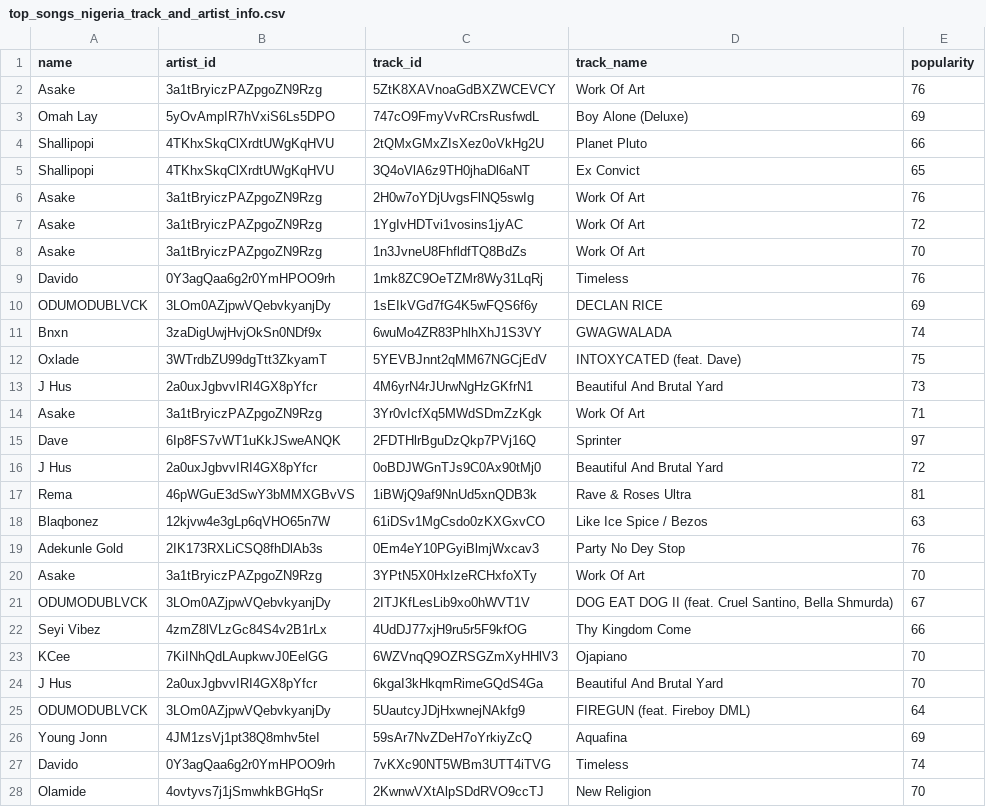
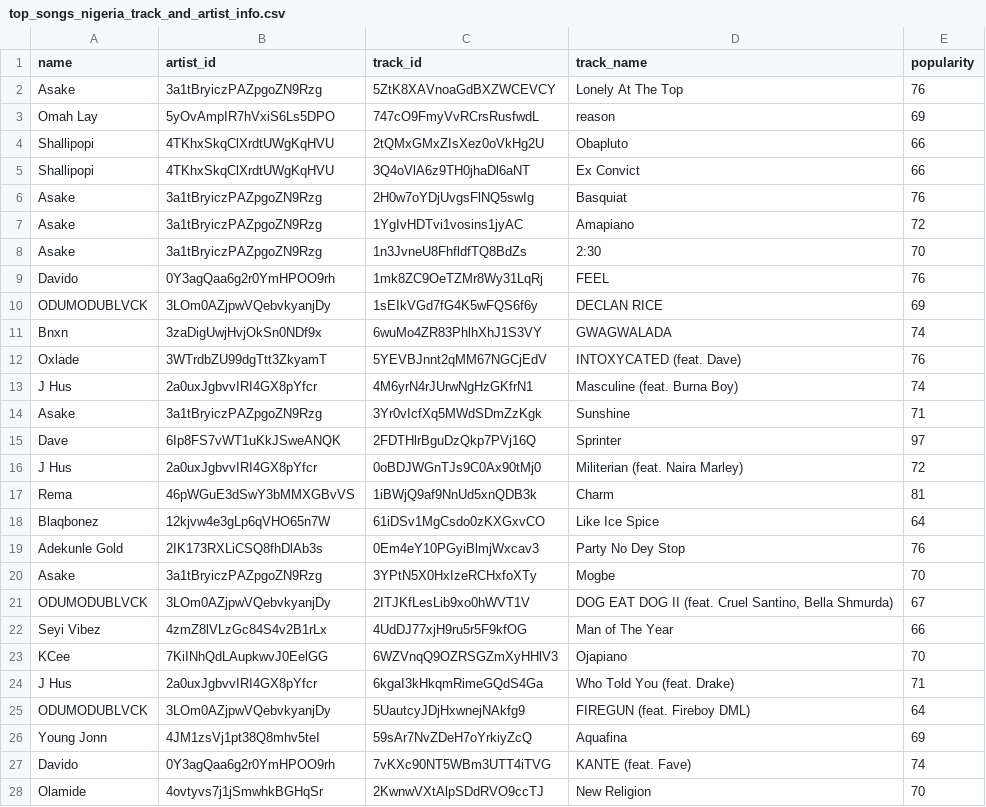
Before and after one commit to piwikiwi345/Spotify-Exploration, a CSV file: data/nigeria/top_songs_nigeria_track_and_artist_info.csv, drawn as a sheet; only a part is shown; the diff covers the shown part only.

```diff
--- a/data/nigeria/top_songs_nigeria_track_and_artist_info.csv
+++ b/data/nigeria/top_songs_nigeria_track_and_artist_info.csv
@@ -1,28 +1,28 @@
 name,artist_id,track_id,track_name,popularity
-Asake,3a1tBryiczPAZpgoZN9Rzg,5ZtK8XAVnoaGdBXZWCEVCY,Work Of Art,76
-Omah Lay,5yOvAmpIR7hVxiS6Ls5DPO,747cO9FmyVvRCrsRusfwdL,Boy Alone (Deluxe),69
-Shallipopi,4TKhxSkqClXrdtUWgKqHVU,2tQMxGMxZIsXez0oVkHg2U,Planet Pluto,66
-Shallipopi,4TKhxSkqClXrdtUWgKqHVU,3Q4oVlA6z9TH0jhaDl6aNT,Ex Convict,65
-Asake,3a1tBryiczPAZpgoZN9Rzg,2H0w7oYDjUvgsFlNQ5swIg,Work Of Art,76
-Asake,3a1tBryiczPAZpgoZN9Rzg,1YgIvHDTvi1vosins1jyAC,Work Of Art,72
-Asake,3a1tBryiczPAZpgoZN9Rzg,1n3JvneU8FhfldfTQ8BdZs,Work Of Art,70
-Davido,0Y3agQaa6g2r0YmHPOO9rh,1mk8ZC9OeTZMr8Wy31LqRj,Timeless,76
+Asake,3a1tBryiczPAZpgoZN9Rzg,5ZtK8XAVnoaGdBXZWCEVCY,Lonely At The Top,76
+Omah Lay,5yOvAmpIR7hVxiS6Ls5DPO,747cO9FmyVvRCrsRusfwdL,reason,69
+Shallipopi,4TKhxSkqClXrdtUWgKqHVU,2tQMxGMxZIsXez0oVkHg2U,Obapluto,66
+Shallipopi,4TKhxSkqClXrdtUWgKqHVU,3Q4oVlA6z9TH0jhaDl6aNT,Ex Convict,66
+Asake,3a1tBryiczPAZpgoZN9Rzg,2H0w7oYDjUvgsFlNQ5swIg,Basquiat,76
+Asake,3a1tBryiczPAZpgoZN9Rzg,1YgIvHDTvi1vosins1jyAC,Amapiano,72
+Asake,3a1tBryiczPAZpgoZN9Rzg,1n3JvneU8FhfldfTQ8BdZs,2:30,70
+Davido,0Y3agQaa6g2r0YmHPOO9rh,1mk8ZC9OeTZMr8Wy31LqRj,FEEL,76
 ODUMODUBLVCK,3LOm0AZjpwVQebvkyanjDy,1sEIkVGd7fG4K5wFQS6f6y,DECLAN RICE,69
 Bnxn,3zaDigUwjHvjOkSn0NDf9x,6wuMo4ZR83PhlhXhJ1S3VY,GWAGWALADA,74
-Oxlade,3WTrdbZU99dgTtt3ZkyamT,5YEVBJnnt2qMM67NGCjEdV,INTOXYCATED (feat. Dave),75
-J Hus,2a0uxJgbvvIRI4GX8pYfcr,4M6yrN4rJUrwNgHzGKfrN1,Beautiful And Brutal Yard,73
-Asake,3a1tBryiczPAZpgoZN9Rzg,3Yr0vIcfXq5MWdSDmZzKgk,Work Of Art,71
+Oxlade,3WTrdbZU99dgTtt3ZkyamT,5YEVBJnnt2qMM67NGCjEdV,INTOXYCATED (feat. Dave),76
+J Hus,2a0uxJgbvvIRI4GX8pYfcr,4M6yrN4rJUrwNgHzGKfrN1,Masculine (feat. Burna Boy),74
+Asake,3a1tBryiczPAZpgoZN9Rzg,3Yr0vIcfXq5MWdSDmZzKgk,Sunshine,71
 Dave,6Ip8FS7vWT1uKkJSweANQK,2FDTHlrBguDzQkp7PVj16Q,Sprinter,97
-J Hus,2a0uxJgbvvIRI4GX8pYfcr,0oBDJWGnTJs9C0Ax90tMj0,Beautiful And Brutal Yard,72
-Rema,46pWGuE3dSwY3bMMXGBvVS,1iBWjQ9af9NnUd5xnQDB3k,Rave & Roses Ultra,81
-Blaqbonez,12kjvw4e3gLp6qVHO65n7W,61iDSv1MgCsdo0zKXGxvCO,Like Ice Spice / Bezos,63
+J Hus,2a0uxJgbvvIRI4GX8pYfcr,0oBDJWGnTJs9C0Ax90tMj0,Militerian (feat. Naira Marley),72
+Rema,46pWGuE3dSwY3bMMXGBvVS,1iBWjQ9af9NnUd5xnQDB3k,Charm,81
+Blaqbonez,12kjvw4e3gLp6qVHO65n7W,61iDSv1MgCsdo0zKXGxvCO,Like Ice Spice,64
 Adekunle Gold,2IK173RXLiCSQ8fhDlAb3s,0Em4eY10PGyiBlmjWxcav3,Party No Dey Stop,76
-Asake,3a1tBryiczPAZpgoZN9Rzg,3YPtN5X0HxIzeRCHxfoXTy,Work Of Art,70
+Asake,3a1tBryiczPAZpgoZN9Rzg,3YPtN5X0HxIzeRCHxfoXTy,Mogbe,70
 ODUMODUBLVCK,3LOm0AZjpwVQebvkyanjDy,2ITJKfLesLib9xo0hWVT1V,"DOG EAT DOG II (feat. Cruel Santino, Bella Shmurda)",67
-Seyi Vibez,4zmZ8lVLzGc84S4v2B1rLx,4UdDJ77xjH9ru5r5F9kfOG,Thy Kingdom Come,66
+Seyi Vibez,4zmZ8lVLzGc84S4v2B1rLx,4UdDJ77xjH9ru5r5F9kfOG,Man of The Year,66
 KCee,7KiINhQdLAupkwvJ0EelGG,6WZVnqQ9OZRSGZmXyHHlV3,Ojapiano,70
-J Hus,2a0uxJgbvvIRI4GX8pYfcr,6kgaI3kHkqmRimeGQdS4Ga,Beautiful And Brutal Yard,70
+J Hus,2a0uxJgbvvIRI4GX8pYfcr,6kgaI3kHkqmRimeGQdS4Ga,Who Told You (feat. Drake),71
 ODUMODUBLVCK,3LOm0AZjpwVQebvkyanjDy,5UautcyJDjHxwnejNAkfg9,FIREGUN (feat. Fireboy DML),64
 Young Jonn,4JM1zsVj1pt38Q8mhv5teI,59sAr7NvZDeH7oYrkiyZcQ,Aquafina,69
-Davido,0Y3agQaa6g2r0YmHPOO9rh,7vKXc90NT5WBm3UTT4iTVG,Timeless,74
+Davido,0Y3agQaa6g2r0YmHPOO9rh,7vKXc90NT5WBm3UTT4iTVG,KANTE (feat. Fave),74
 Olamide,4ovtyvs7j1jSmwhkBGHqSr,2KwnwVXtAlpSDdRVO9ccTJ,New Religion,70
```
Also changed, not shown: 19 edited cells elsewhere in this file, data/brazil/top_songs_brazil_track_and_artist_info.csv, data/canada/top_songs_canada_track_and_artist_info.csv, 15 other files.
